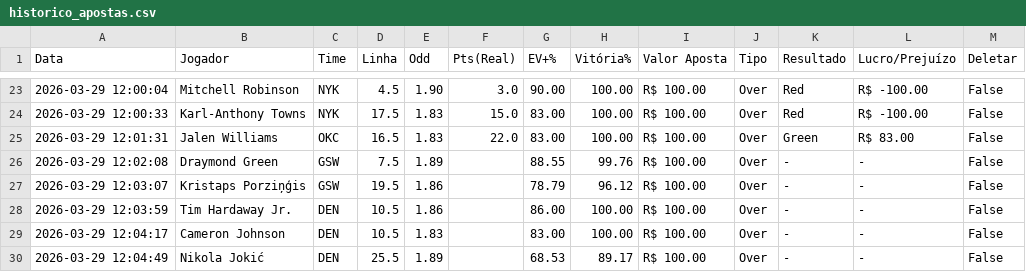
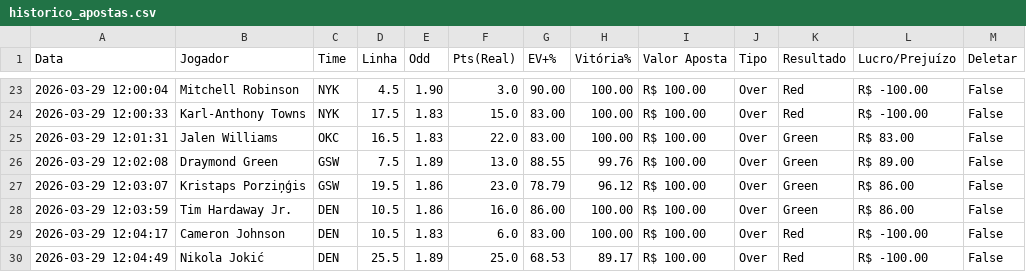
Before and after one commit to Prog-LucasAlves/NBA_PYTHON, a CSV file: data/historico_apostas.csv, drawn as a sheet; only a part is shown, gaps mark what is left out.

```diff
--- a/data/historico_apostas.csv
+++ b/data/historico_apostas.csv
@@ -25,6 +25,6 @@ Data,Jogador,Time,Linha,Odd,Pts(Real),EV+%,Vitória%,Valor Aposta,Tipo,Resultado
 2026-03-29 12:01:31,Jalen Williams,OKC,16.5,1.83,22.0,83.00,100.00,R$ 100.00,Over,Green,R$ 83.00,False
-2026-03-29 12:02:08,Draymond Green,GSW,7.5,1.89,,88.55,99.76,R$ 100.00,Over,-,-,False
-2026-03-29 12:03:07,Kristaps Porziņģis,GSW,19.5,1.86,,78.79,96.12,R$ 100.00,Over,-,-,False
-2026-03-29 12:03:59,Tim Hardaway Jr.,DEN,10.5,1.86,,86.00,100.00,R$ 100.00,Over,-,-,False
-2026-03-29 12:04:17,Cameron Johnson,DEN,10.5,1.83,,83.00,100.00,R$ 100.00,Over,-,-,False
-2026-03-29 12:04:49,Nikola Jokić,DEN,25.5,1.89,,68.53,89.17,R$ 100.00,Over,-,-,False
+2026-03-29 12:02:08,Draymond Green,GSW,7.5,1.89,13.0,88.55,99.76,R$ 100.00,Over,Green,R$ 89.00,False
+2026-03-29 12:03:07,Kristaps Porziņģis,GSW,19.5,1.86,23.0,78.79,96.12,R$ 100.00,Over,Green,R$ 86.00,False
+2026-03-29 12:03:59,Tim Hardaway Jr.,DEN,10.5,1.86,16.0,86.00,100.00,R$ 100.00,Over,Green,R$ 86.00,False
+2026-03-29 12:04:17,Cameron Johnson,DEN,10.5,1.83,6.0,83.00,100.00,R$ 100.00,Over,Red,R$ -100.00,False
+2026-03-29 12:04:49,Nikola Jokić,DEN,25.5,1.89,25.0,68.53,89.17,R$ 100.00,Over,Red,R$ -100.00,False
```
Also changed, not shown: 2 other files.
